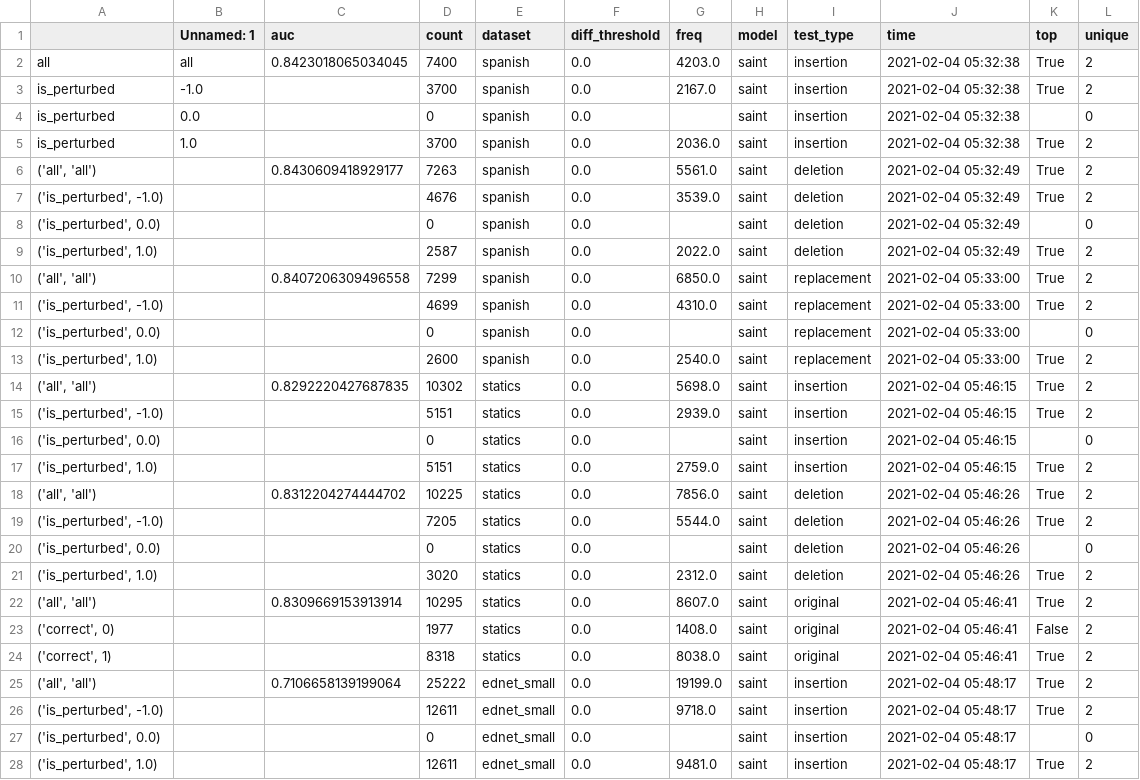
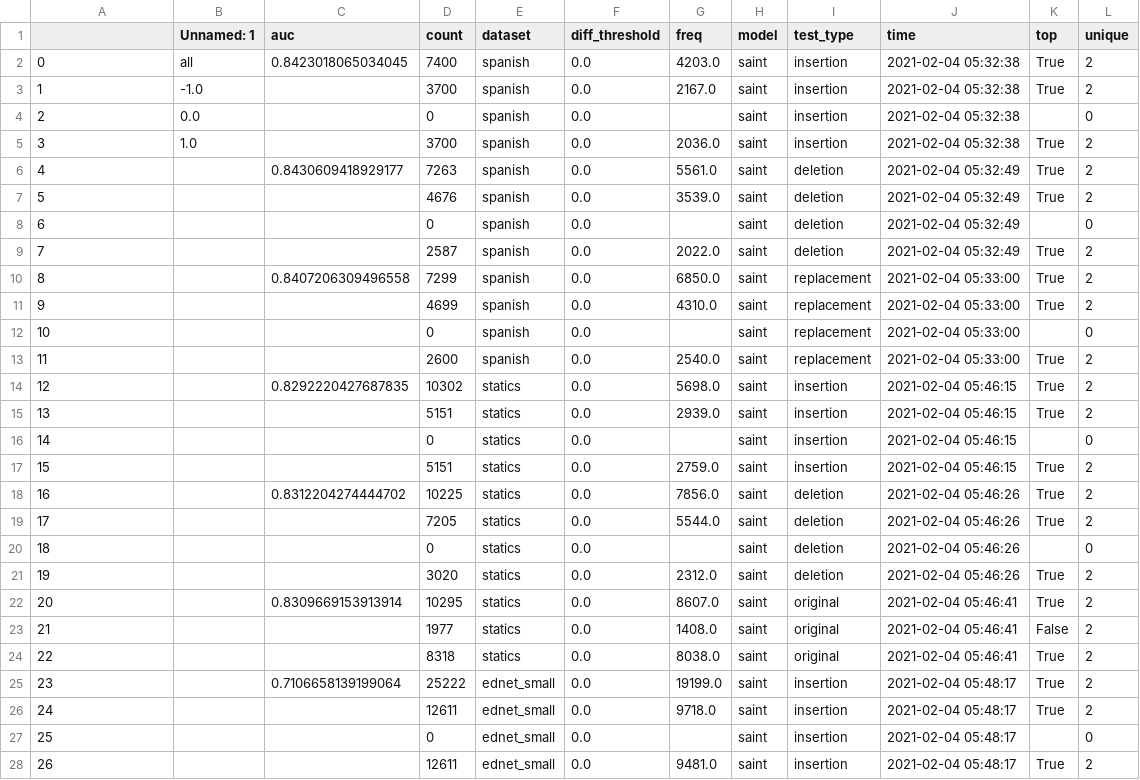
Before and after one commit to providentiasam/learner-performance-prediction, a CSV file: summary_yg.csv, drawn as a sheet; only a part is shown; the diff covers the shown part only.

```diff
--- a/summary_yg.csv
+++ b/summary_yg.csv
@@ -1,28 +1,28 @@
 ,Unnamed: 1,auc,count,dataset,diff_threshold,freq,model,test_type,time,top,unique
-all,all,0.8423018065034045,7400,spanish,0.0,4203.0,saint,insertion,2021-02-04 05:32:38,True,2
-is_perturbed,-1.0,,3700,spanish,0.0,2167.0,saint,insertion,2021-02-04 05:32:38,True,2
-is_perturbed,0.0,,0,spanish,0.0,,saint,insertion,2021-02-04 05:32:38,,0
-is_perturbed,1.0,,3700,spanish,0.0,2036.0,saint,insertion,2021-02-04 05:32:38,True,2
-"('all', 'all')",,0.8430609418929177,7263,spanish,0.0,5561.0,saint,deletion,2021-02-04 05:32:49,True,2
-"('is_perturbed', -1.0)",,,4676,spanish,0.0,3539.0,saint,deletion,2021-02-04 05:32:49,True,2
-"('is_perturbed', 0.0)",,,0,spanish,0.0,,saint,deletion,2021-02-04 05:32:49,,0
-"('is_perturbed', 1.0)",,,2587,spanish,0.0,2022.0,saint,deletion,2021-02-04 05:32:49,True,2
-"('all', 'all')",,0.8407206309496558,7299,spanish,0.0,6850.0,saint,replacement,2021-02-04 05:33:00,True,2
-"('is_perturbed', -1.0)",,,4699,spanish,0.0,4310.0,saint,replacement,2021-02-04 05:33:00,True,2
-"('is_perturbed', 0.0)",,,0,spanish,0.0,,saint,replacement,2021-02-04 05:33:00,,0
-"('is_perturbed', 1.0)",,,2600,spanish,0.0,2540.0,saint,replacement,2021-02-04 05:33:00,True,2
-"('all', 'all')",,0.8292220427687835,10302,statics,0.0,5698.0,saint,insertion,2021-02-04 05:46:15,True,2
-"('is_perturbed', -1.0)",,,5151,statics,0.0,2939.0,saint,insertion,2021-02-04 05:46:15,True,2
-"('is_perturbed', 0.0)",,,0,statics,0.0,,saint,insertion,2021-02-04 05:46:15,,0
-"('is_perturbed', 1.0)",,,5151,statics,0.0,2759.0,saint,insertion,2021-02-04 05:46:15,True,2
-"('all', 'all')",,0.8312204274444702,10225,statics,0.0,7856.0,saint,deletion,2021-02-04 05:46:26,True,2
-"('is_perturbed', -1.0)",,,7205,statics,0.0,5544.0,saint,deletion,2021-02-04 05:46:26,True,2
-"('is_perturbed', 0.0)",,,0,statics,0.0,,saint,deletion,2021-02-04 05:46:26,,0
-"('is_perturbed', 1.0)",,,3020,statics,0.0,2312.0,saint,deletion,2021-02-04 05:46:26,True,2
-"('all', 'all')",,0.8309669153913914,10295,statics,0.0,8607.0,saint,original,2021-02-04 05:46:41,True,2
-"('correct', 0)",,,1977,statics,0.0,1408.0,saint,original,2021-02-04 05:46:41,False,2
-"('correct', 1)",,,8318,statics,0.0,8038.0,saint,original,2021-02-04 05:46:41,True,2
-"('all', 'all')",,0.7106658139199064,25222,ednet_small,0.0,19199.0,saint,insertion,2021-02-04 05:48:17,True,2
-"('is_perturbed', -1.0)",,,12611,ednet_small,0.0,9718.0,saint,insertion,2021-02-04 05:48:17,True,2
-"('is_perturbed', 0.0)",,,0,ednet_small,0.0,,saint,insertion,2021-02-04 05:48:17,,0
-"('is_perturbed', 1.0)",,,12611,ednet_small,0.0,9481.0,saint,insertion,2021-02-04 05:48:17,True,2
+0,all,0.8423018065034045,7400,spanish,0.0,4203.0,saint,insertion,2021-02-04 05:32:38,True,2
+1,-1.0,,3700,spanish,0.0,2167.0,saint,insertion,2021-02-04 05:32:38,True,2
+2,0.0,,0,spanish,0.0,,saint,insertion,2021-02-04 05:32:38,,0
+3,1.0,,3700,spanish,0.0,2036.0,saint,insertion,2021-02-04 05:32:38,True,2
+4,,0.8430609418929177,7263,spanish,0.0,5561.0,saint,deletion,2021-02-04 05:32:49,True,2
+5,,,4676,spanish,0.0,3539.0,saint,deletion,2021-02-04 05:32:49,True,2
+6,,,0,spanish,0.0,,saint,deletion,2021-02-04 05:32:49,,0
+7,,,2587,spanish,0.0,2022.0,saint,deletion,2021-02-04 05:32:49,True,2
+8,,0.8407206309496558,7299,spanish,0.0,6850.0,saint,replacement,2021-02-04 05:33:00,True,2
+9,,,4699,spanish,0.0,4310.0,saint,replacement,2021-02-04 05:33:00,True,2
+10,,,0,spanish,0.0,,saint,replacement,2021-02-04 05:33:00,,0
+11,,,2600,spanish,0.0,2540.0,saint,replacement,2021-02-04 05:33:00,True,2
+12,,0.8292220427687835,10302,statics,0.0,5698.0,saint,insertion,2021-02-04 05:46:15,True,2
+13,,,5151,statics,0.0,2939.0,saint,insertion,2021-02-04 05:46:15,True,2
+14,,,0,statics,0.0,,saint,insertion,2021-02-04 05:46:15,,0
+15,,,5151,statics,0.0,2759.0,saint,insertion,2021-02-04 05:46:15,True,2
+16,,0.8312204274444702,10225,statics,0.0,7856.0,saint,deletion,2021-02-04 05:46:26,True,2
+17,,,7205,statics,0.0,5544.0,saint,deletion,2021-02-04 05:46:26,True,2
+18,,,0,statics,0.0,,saint,deletion,2021-02-04 05:46:26,,0
+19,,,3020,statics,0.0,2312.0,saint,deletion,2021-02-04 05:46:26,True,2
+20,,0.8309669153913914,10295,statics,0.0,8607.0,saint,original,2021-02-04 05:46:41,True,2
+21,,,1977,statics,0.0,1408.0,saint,original,2021-02-04 05:46:41,False,2
+22,,,8318,statics,0.0,8038.0,saint,original,2021-02-04 05:46:41,True,2
+23,,0.7106658139199064,25222,ednet_small,0.0,19199.0,saint,insertion,2021-02-04 05:48:17,True,2
+24,,,12611,ednet_small,0.0,9718.0,saint,insertion,2021-02-04 05:48:17,True,2
+25,,,0,ednet_small,0.0,,saint,insertion,2021-02-04 05:48:17,,0
+26,,,12611,ednet_small,0.0,9481.0,saint,insertion,2021-02-04 05:48:17,True,2
```
Also changed, not shown: 7 added rows and 44 edited cells elsewhere in this file, 1 other file.
